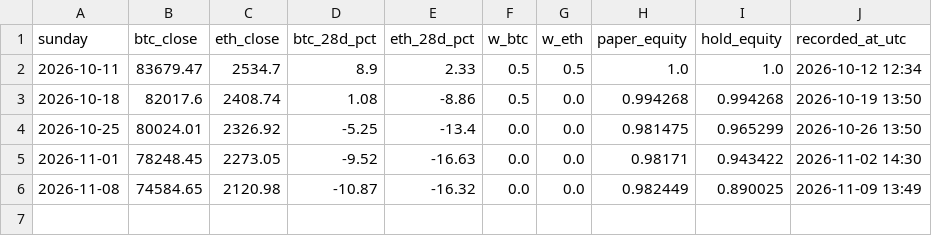
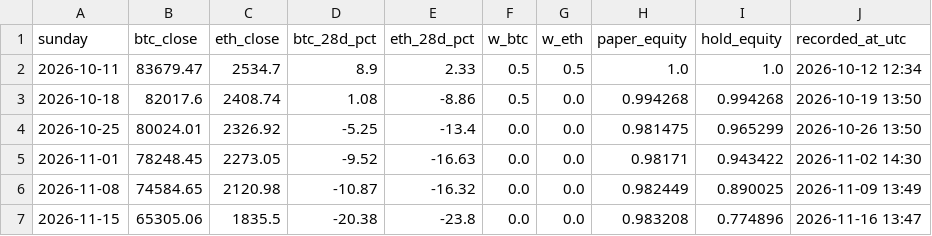
Before and after one commit to Dezmortual/Claude-, a CSV file: trading-desk/trend/paper/ledger.csv, drawn as a sheet; the diff names each change by its address in the sheet, - before the commit and + after, or states it on an @@ line.

```diff
--- a/trading-desk/trend/paper/ledger.csv
+++ b/trading-desk/trend/paper/ledger.csv
+row 7: 2026-11-15 | 65305.06 | 1835.5 | -20.38 | -23.8 | 0.0 | 0.0 | 0.983208 | 0.774896 | 2026-11-16 13:47
```
